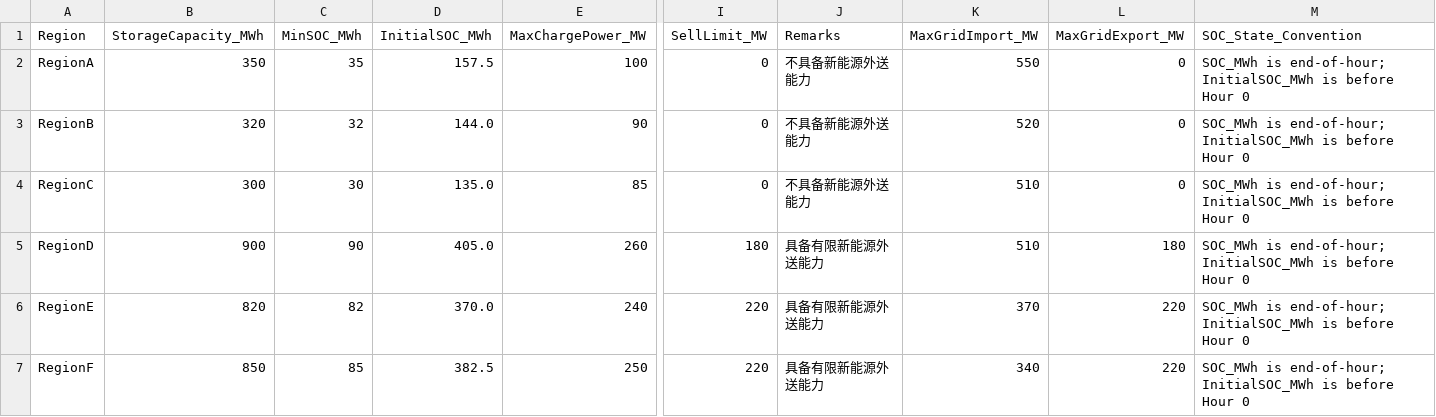
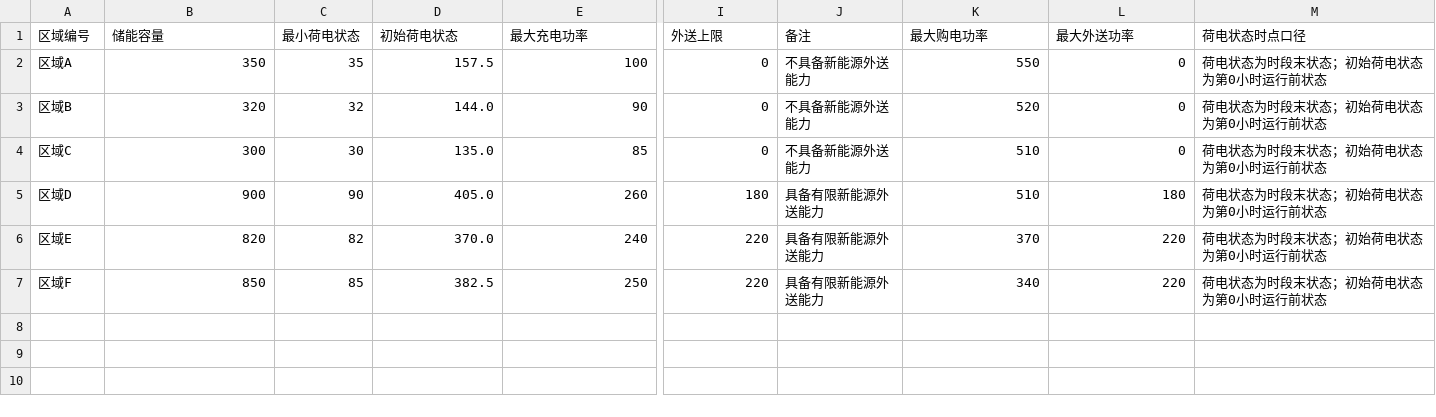
Before and after one commit to wenje-ma/huashu-cup, a CSV file: 题目/附件数据/storage_information_storage_information.csv, drawn as a sheet; only a part is shown, gaps mark what is left out; removed rows and columns are numbered as before the commit, all else as after; rows hold the shown columns only; the diff names each change by its address in the sheet, - before the commit and + after, or states it on an @@ line.

```diff
--- a/题目/附件数据/storage_information_storage_information.csv
+++ b/题目/附件数据/storage_information_storage_information.csv
-row 1: Region | StorageCapacity_MWh | MinSOC_MWh | InitialSOC_MWh | MaxChargePower_MW | SellLimit_MW | Remarks | MaxGridImport_MW | MaxGridExport_MW | SOC_State_Convention
+row 1: 区域编号 | 储能容量 | 最小荷电状态 | 初始荷电状态 | 最大充电功率 | 外送上限 | 备注 | 最大购电功率 | 最大外送功率 | 荷电状态时点口径
-A2: RegionA
+A2: 区域A
-M2:M7: SOC_MWh is end-of-hour; InitialSOC_MWh is before Hour 0
+M2:M7: 荷电状态为时段末状态；初始荷电状态为第0小时运行前状态
-A3: RegionB
+A3: 区域B
-A4: RegionC
+A4: 区域C
-A5: RegionD
+A5: 区域D
-A6: RegionE
+A6: 区域E
-A7: RegionF
+A7: 区域F
```
Also changed, not shown: 题目/附件数据/GPU_information_字段说明.csv, 题目/附件数据/power_mapping_计算口径.csv, 30 other files.
